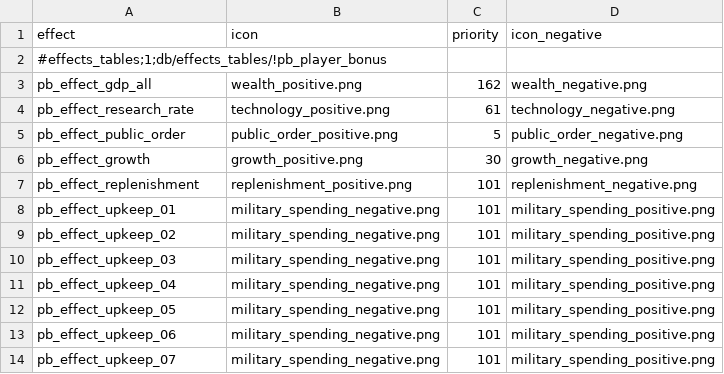
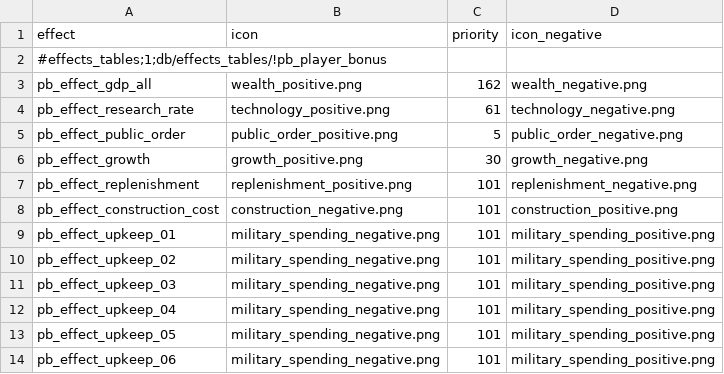
Before and after one commit to mustafadgncy66-max/myrepo, a TSV file: MK1212_OyuncuBonus/tsv/db/effects_tables/!pb_player_bonus.tsv, drawn as a sheet; only a part is shown; the shorter side is filled out with more unchanged rows.

```diff
--- a/MK1212_OyuncuBonus/tsv/db/effects_tables/!pb_player_bonus.tsv
+++ b/MK1212_OyuncuBonus/tsv/db/effects_tables/!pb_player_bonus.tsv
@@ -7,2 +7,3 @@ pb_effect_growth	growth_positive.png	30	growth_negative.png
 pb_effect_replenishment	replenishment_positive.png	101	replenishment_negative.png
+pb_effect_construction_cost	construction_negative.png	101	construction_positive.png
 pb_effect_upkeep_01	military_spending_negative.png	101	military_spending_positive.png
```
Also changed, not shown: MK1212_OyuncuBonus/tsv/db/campaign_difficulty_handicap_effects_tables/!pb_player_bonus.tsv, MK1212_OyuncuBonus/tsv/db/effect_bonus_value_basic_junction_tables/!pb_player_bonus.tsv, 4 other files.
